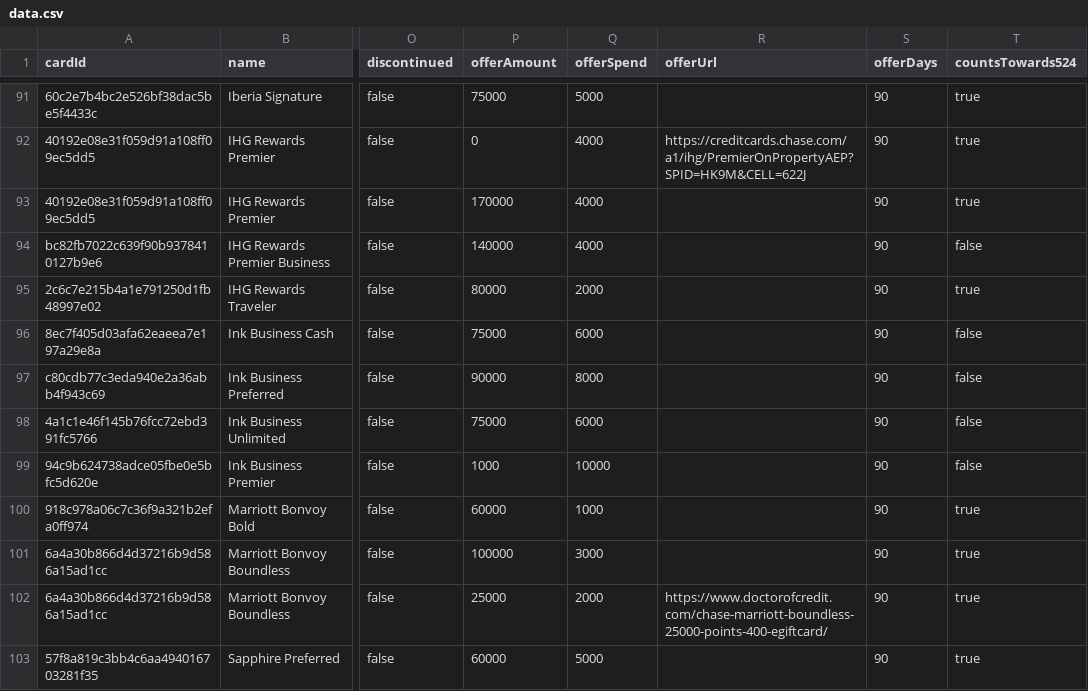
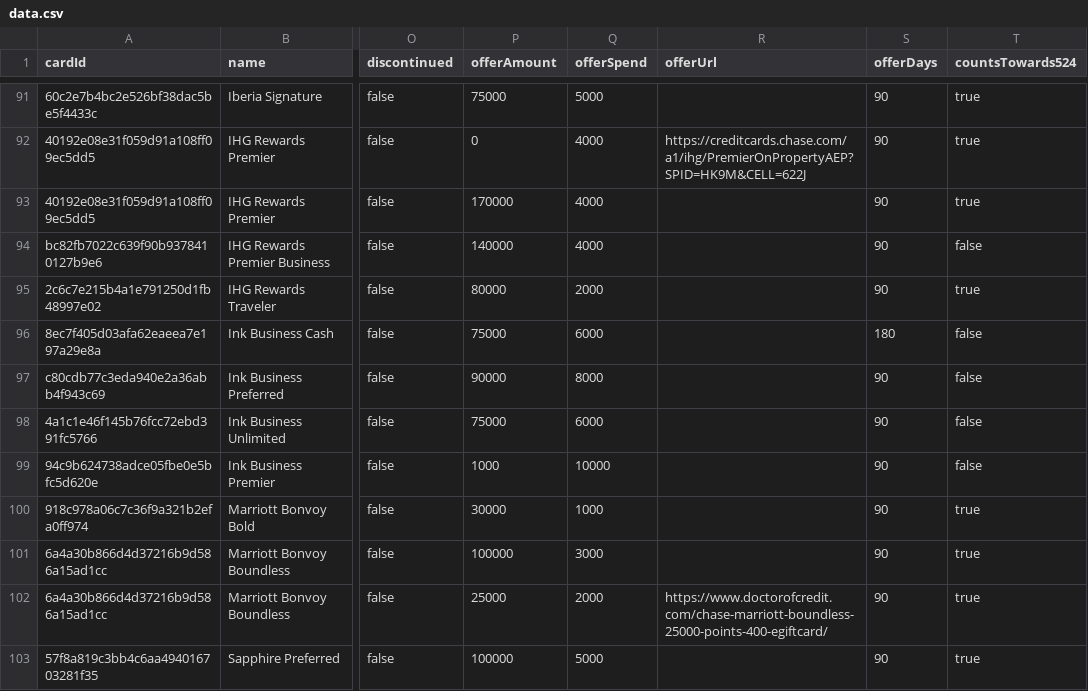
Before and after one commit to andenacitelli/credit-card-bonuses-api, a CSV file: exports/data.csv, drawn as a sheet; only a part is shown, gaps mark what is left out; the diff covers the shown part only; the diff names each change by its address in the sheet, - before the commit and + after, or states it on an @@ line.

```diff
--- a/exports/data.csv
+++ b/exports/data.csv
-S96 (offerDays): 90
+S96 (offerDays): 180
-P100 (offerAmount): 60000
+P100 (offerAmount): 30000
-P103 (offerAmount): 60000
+P103 (offerAmount): 100000
```
Also changed, not shown: 1 added row, 1 removed row and 26 edited cells elsewhere in this file, 11 other files.
